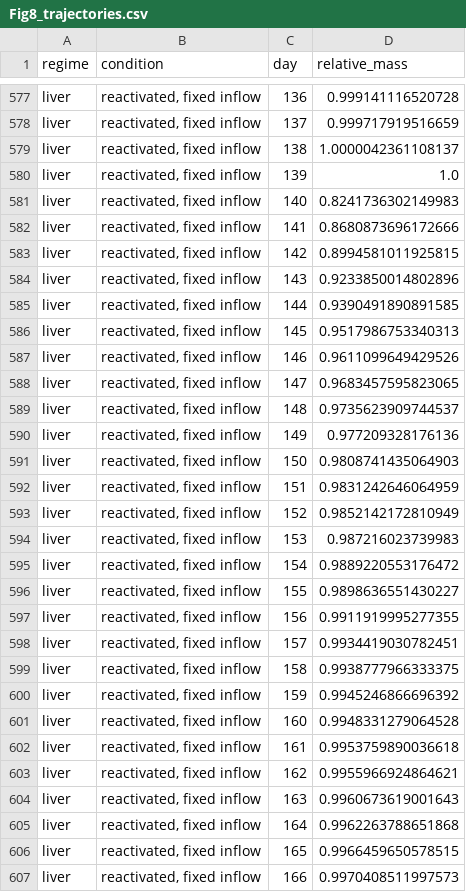
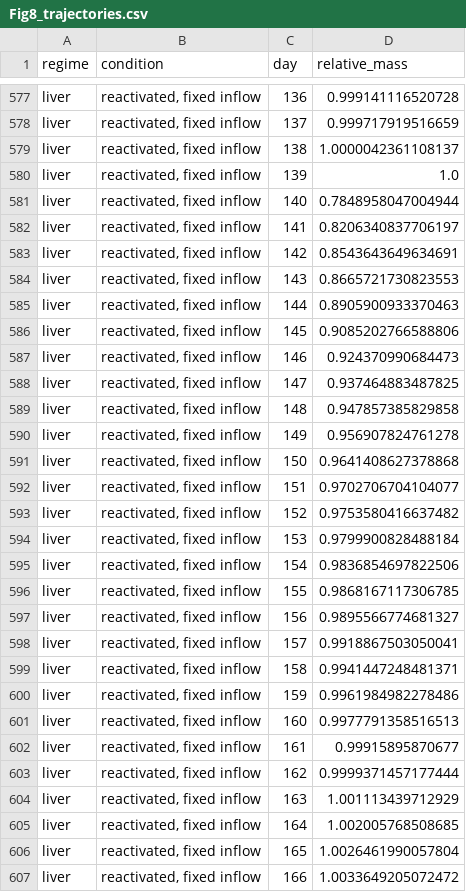
Before and after one commit to Danpc11/Ogrow, a CSV file: source_data/Fig8_trajectories.csv, drawn as a sheet; only a part is shown, gaps mark what is left out; the diff covers the shown part only.

Commit message:
v4.12: audit — fixed inflow now follows the tree, and the boundary condition applies to the whole solve

```diff
--- a/source_data/Fig8_trajectories.csv
+++ b/source_data/Fig8_trajectories.csv
@@ -580,28 +580,28 @@ liver,"reactivated, fixed inflow",138,1.0000042361108137
 liver,"reactivated, fixed inflow",139,1.0
-liver,"reactivated, fixed inflow",140,0.8241736302149983
-liver,"reactivated, fixed inflow",141,0.8680873696172666
-liver,"reactivated, fixed inflow",142,0.8994581011925815
-liver,"reactivated, fixed inflow",143,0.9233850014802896
-liver,"reactivated, fixed inflow",144,0.9390491890891585
-liver,"reactivated, fixed inflow",145,0.9517986753340313
-liver,"reactivated, fixed inflow",146,0.9611099649429526
-liver,"reactivated, fixed inflow",147,0.9683457595823065
-liver,"reactivated, fixed inflow",148,0.9735623909744537
-liver,"reactivated, fixed inflow",149,0.977209328176136
-liver,"reactivated, fixed inflow",150,0.9808741435064903
-liver,"reactivated, fixed inflow",151,0.9831242646064959
-liver,"reactivated, fixed inflow",152,0.9852142172810949
-liver,"reactivated, fixed inflow",153,0.987216023739983
-liver,"reactivated, fixed inflow",154,0.9889220553176472
-liver,"reactivated, fixed inflow",155,0.9898636551430227
-liver,"reactivated, fixed inflow",156,0.9911919995277355
-liver,"reactivated, fixed inflow",157,0.9934419030782451
-liver,"reactivated, fixed inflow",158,0.9938777966333375
-liver,"reactivated, fixed inflow",159,0.9945246866696392
-liver,"reactivated, fixed inflow",160,0.9948331279064528
-liver,"reactivated, fixed inflow",161,0.9953759890036618
-liver,"reactivated, fixed inflow",162,0.9955966924864621
-liver,"reactivated, fixed inflow",163,0.9960673619001643
-liver,"reactivated, fixed inflow",164,0.9962263788651868
-liver,"reactivated, fixed inflow",165,0.9966459650578515
-liver,"reactivated, fixed inflow",166,0.9970408511997573
+liver,"reactivated, fixed inflow",140,0.7848958047004944
+liver,"reactivated, fixed inflow",141,0.8206340837706197
+liver,"reactivated, fixed inflow",142,0.8543643649634691
+liver,"reactivated, fixed inflow",143,0.8665721730823553
+liver,"reactivated, fixed inflow",144,0.8905900933370463
+liver,"reactivated, fixed inflow",145,0.9085202766588806
+liver,"reactivated, fixed inflow",146,0.924370990684473
+liver,"reactivated, fixed inflow",147,0.937464883487825
+liver,"reactivated, fixed inflow",148,0.947857385829858
+liver,"reactivated, fixed inflow",149,0.956907824761278
+liver,"reactivated, fixed inflow",150,0.9641408627378868
+liver,"reactivated, fixed inflow",151,0.9702706704104077
+liver,"reactivated, fixed inflow",152,0.9753580416637482
+liver,"reactivated, fixed inflow",153,0.9799900828488184
+liver,"reactivated, fixed inflow",154,0.9836854697822506
+liver,"reactivated, fixed inflow",155,0.9868167117306785
+liver,"reactivated, fixed inflow",156,0.9895566774681327
+liver,"reactivated, fixed inflow",157,0.9918867503050041
+liver,"reactivated, fixed inflow",158,0.9941447248481371
+liver,"reactivated, fixed inflow",159,0.9961984982278486
+liver,"reactivated, fixed inflow",160,0.9977791358516513
+liver,"reactivated, fixed inflow",161,0.99915895870677
+liver,"reactivated, fixed inflow",162,0.9999371457177444
+liver,"reactivated, fixed inflow",163,1.001113439712929
+liver,"reactivated, fixed inflow",164,1.002005768508685
+liver,"reactivated, fixed inflow",165,1.0026461990057804
+liver,"reactivated, fixed inflow",166,1.0033649205072472
```
Also changed, not shown: 54 edited cells elsewhere in this file, source_data/Fig8_kidney_compensation.csv, source_data/Fig8_liver_recovery.csv, 19 other files.
